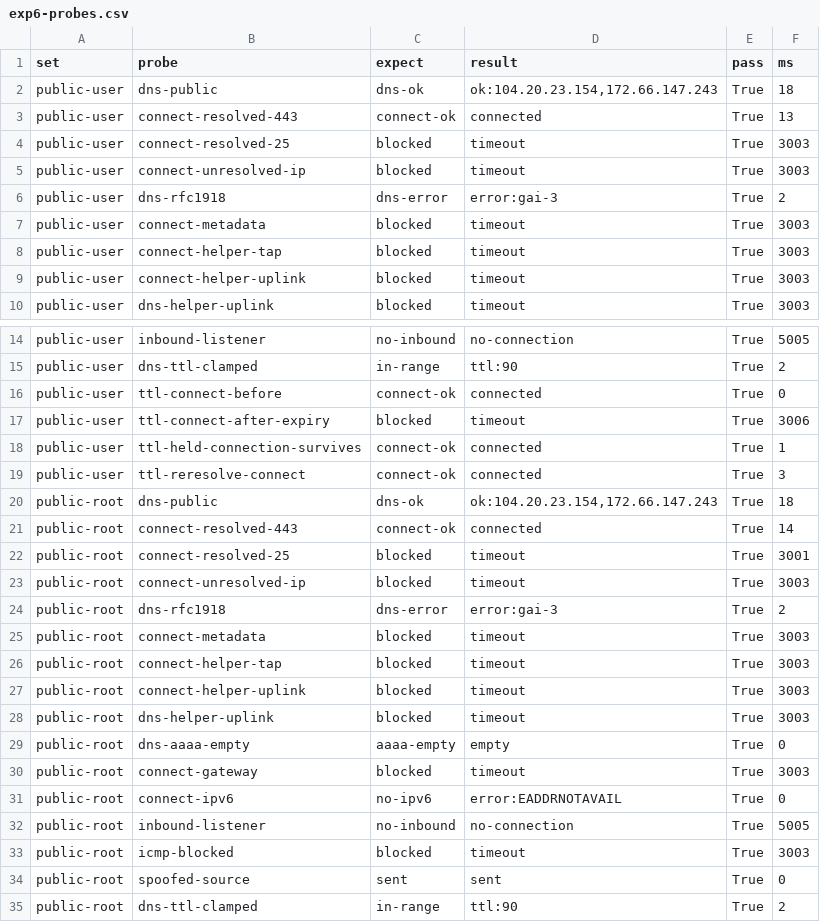
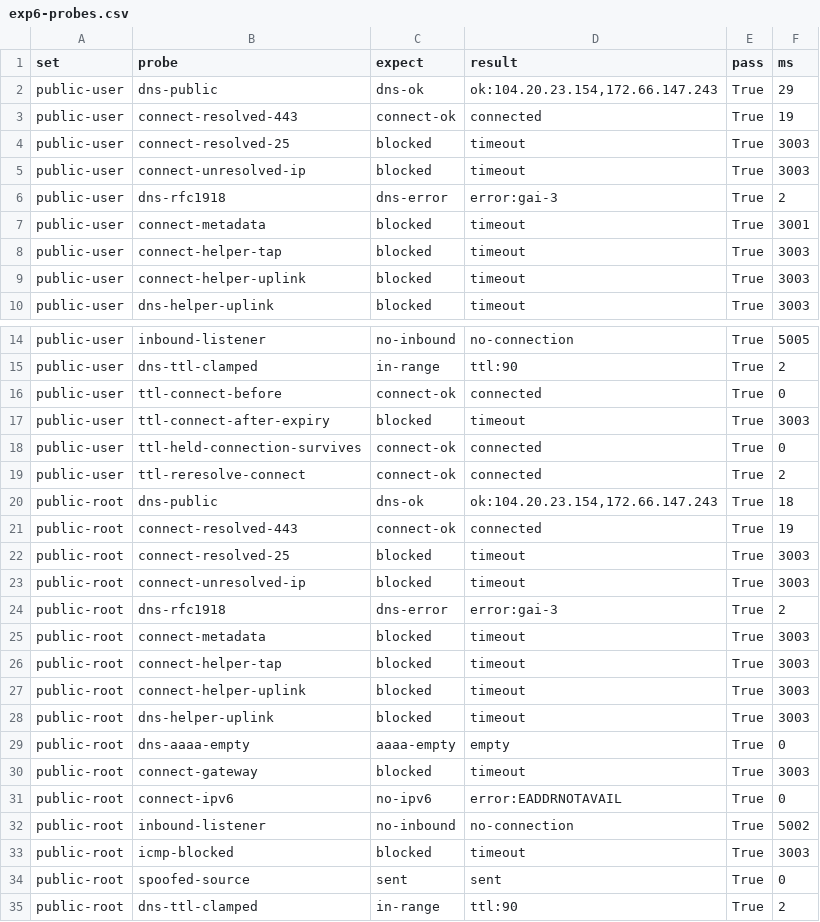
Before and after one commit to estuary/flow, a CSV file: spike/report/data/exp6-probes.csv, drawn as a sheet; only a part is shown, gaps mark what is left out.

```diff
--- a/spike/report/data/exp6-probes.csv
+++ b/spike/report/data/exp6-probes.csv
@@ -1,4 +1,4 @@
 set,probe,expect,result,pass,ms
-public-user,dns-public,dns-ok,"ok:104.20.23.154,172.66.147.243",True,18
-public-user,connect-resolved-443,connect-ok,connected,True,13
+public-user,dns-public,dns-ok,"ok:104.20.23.154,172.66.147.243",True,29
+public-user,connect-resolved-443,connect-ok,connected,True,19
 public-user,connect-resolved-25,blocked,timeout,True,3003
@@ -6,3 +6,3 @@ public-user,connect-unresolved-ip,blocked,timeout,True,3003
 public-user,dns-rfc1918,dns-error,error:gai-3,True,2
-public-user,connect-metadata,blocked,timeout,True,3003
+public-user,connect-metadata,blocked,timeout,True,3001
 public-user,connect-helper-tap,blocked,timeout,True,3003
@@ -16,8 +16,8 @@ public-user,dns-ttl-clamped,in-range,ttl:90,True,2
 public-user,ttl-connect-before,connect-ok,connected,True,0
-public-user,ttl-connect-after-expiry,blocked,timeout,True,3006
-public-user,ttl-held-connection-survives,connect-ok,connected,True,1
-public-user,ttl-reresolve-connect,connect-ok,connected,True,3
+public-user,ttl-connect-after-expiry,blocked,timeout,True,3003
+public-user,ttl-held-connection-survives,connect-ok,connected,True,0
+public-user,ttl-reresolve-connect,connect-ok,connected,True,2
 public-root,dns-public,dns-ok,"ok:104.20.23.154,172.66.147.243",True,18
-public-root,connect-resolved-443,connect-ok,connected,True,14
-public-root,connect-resolved-25,blocked,timeout,True,3001
+public-root,connect-resolved-443,connect-ok,connected,True,19
+public-root,connect-resolved-25,blocked,timeout,True,3003
 public-root,connect-unresolved-ip,blocked,timeout,True,3003
@@ -31,3 +31,3 @@ public-root,connect-gateway,blocked,timeout,True,3003
 public-root,connect-ipv6,no-ipv6,error:EADDRNOTAVAIL,True,0
-public-root,inbound-listener,no-inbound,no-connection,True,5005
+public-root,inbound-listener,no-inbound,no-connection,True,5002
 public-root,icmp-blocked,blocked,timeout,True,3003
```
Also changed, not shown: 16 other files.
